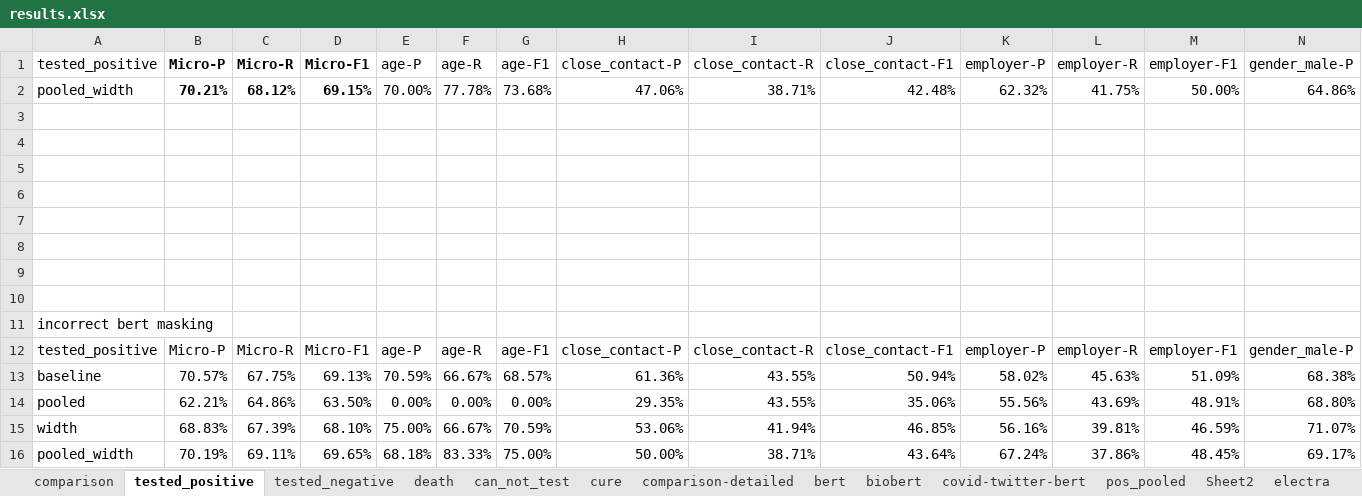
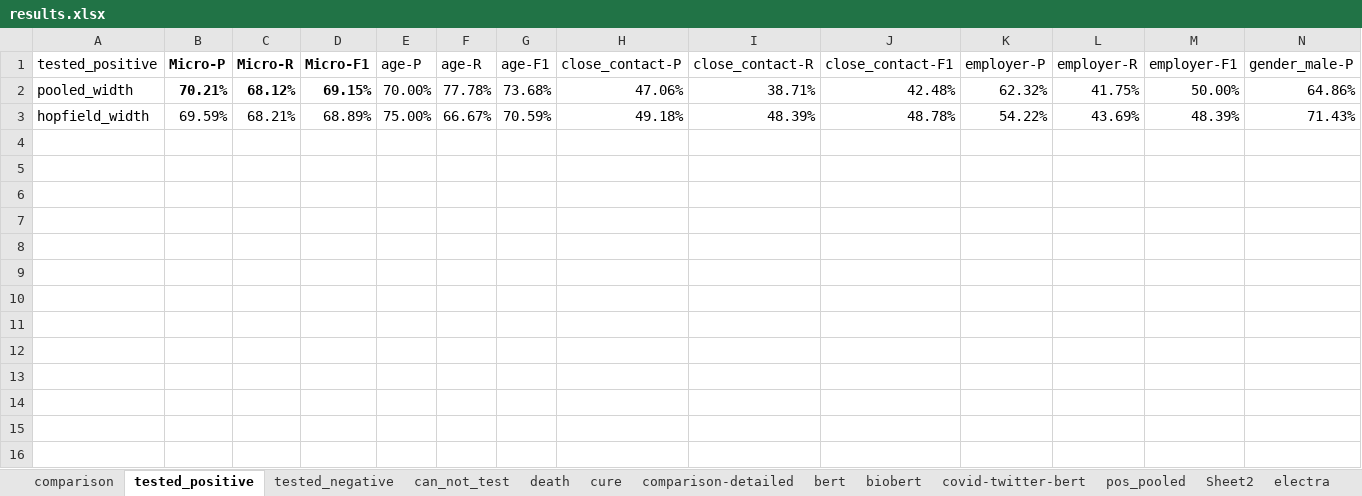
Before and after one commit to Supermaxman/extract_COVID19_events_from_Twitter, an Excel workbook: results/results.xlsx, sheet tested_positive, drawn as a sheet; only a part is shown; values as stored, in another font and other column widths than the file's, no borders; removed rows and columns are numbered as before the commit, all else as after; rows hold the shown columns only; the diff names each change by its address in the sheet, - before the commit and + after, or states it on an @@ line.

Commit message:
Added pooling type

```diff
--- a/results/results.xlsx (sheet tested_positive)
+++ b/results/results.xlsx (sheet tested_positive)
@@ sheet tab order changed: comparison | tested_positive | tested_negative | can_not_test | death | cure | comparison-detailed | bert | biobert | covid-twitter-bert | pos_pooled | Sheet2 | electra @@
-row 3: (empty)
+row 3: hopfield_width | 69.59% | 68.21% | 68.89% | 75.00% | 66.67% | 70.59% | 49.18% | 48.39% | 48.78% | 54.22% | 43.69% | 48.39% | 71.43%
-row 4: (empty)
-row 5: (empty)
-row 6: (empty)
-row 7: (empty)
-row 8: (empty)
-row 9: (empty)
-row 10: (empty)
-row 11: incorrect bert masking
-row 12: tested_positive | Micro-P | Micro-R | Micro-F1 | age-P | age-R | age-F1 | close_contact-P | close_contact-R | close_contact-F1 | employer-P | employer-R | employer-F1 | gender_male-P
-row 13: baseline | 70.57% | 67.75% | 69.13% | 70.59% | 66.67% | 68.57% | 61.36% | 43.55% | 50.94% | 58.02% | 45.63% | 51.09% | 68.38%
-row 14: pooled | 62.21% | 64.86% | 63.50% | 0.00% | 0.00% | 0.00% | 29.35% | 43.55% | 35.06% | 55.56% | 43.69% | 48.91% | 68.80%
-row 15: width | 68.83% | 67.39% | 68.10% | 75.00% | 66.67% | 70.59% | 53.06% | 41.94% | 46.85% | 56.16% | 39.81% | 46.59% | 71.07%
-row 16: pooled_width | 70.19% | 69.11% | 69.65% | 68.18% | 83.33% | 75.00% | 50.00% | 38.71% | 43.64% | 67.24% | 37.86% | 48.45% | 69.17%
```
Also changed, not shown: sheet tested_negative, sheet death, sheet can_not_test.
